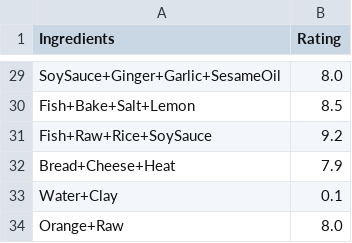
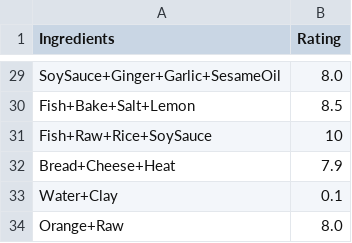
Before and after one commit to Oporture/datasets, a CSV file: taste/main.csv, drawn as a sheet; only a part is shown, gaps mark what is left out.

Commit message:
added a single 10 rating

```diff
--- a/taste/main.csv
+++ b/taste/main.csv
@@ -30,3 +30,3 @@ SoySauce+Ginger+Garlic+SesameOil,8.0
 Fish+Bake+Salt+Lemon,8.5
-Fish+Raw+Rice+SoySauce,9.2
+Fish+Raw+Rice+SoySauce,10
 Bread+Cheese+Heat,7.9
```
